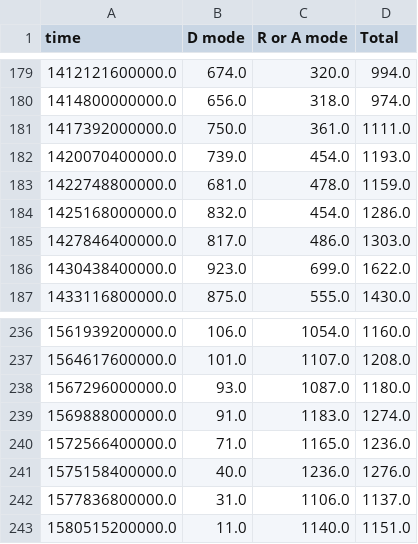
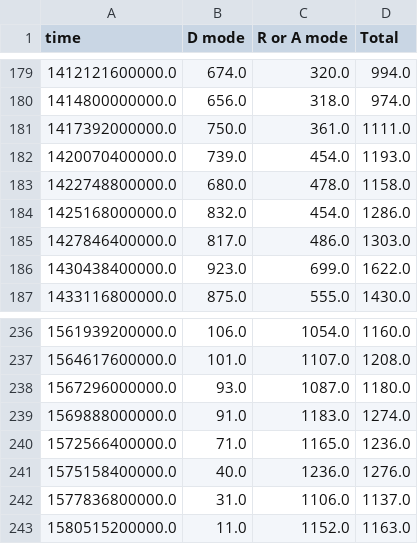
Before and after one commit to quai20/argo_kpi, a CSV file: kpi1.csv, drawn as a sheet; only a part is shown, gaps mark what is left out.

```diff
--- a/kpi1.csv
+++ b/kpi1.csv
@@ -182,3 +182,3 @@ time,D mode,R or A mode,Total
 1420070400000.0,739.0,454.0,1193.0
-1422748800000.0,681.0,478.0,1159.0
+1422748800000.0,680.0,478.0,1158.0
 1425168000000.0,832.0,454.0,1286.0
@@ -242,2 +242,2 @@ time,D mode,R or A mode,Total
 1577836800000.0,31.0,1106.0,1137.0
-1580515200000.0,11.0,1140.0,1151.0
+1580515200000.0,11.0,1152.0,1163.0
```
Also changed, not shown: kpi2.csv.
